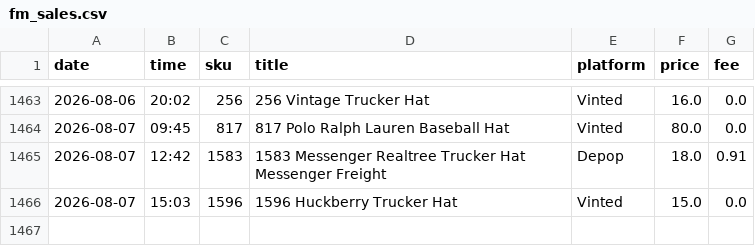
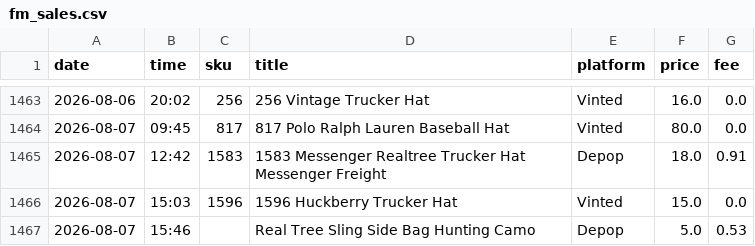
Before and after one commit to notanotherwholesale-sudo/fm-sales-tracker, a CSV file: fm_sales.csv, drawn as a sheet; only a part is shown, gaps mark what is left out.

```diff
--- a/fm_sales.csv
+++ b/fm_sales.csv
@@ -1466 +1466,2 @@ date,time,sku,title,platform,price,fee
 2026-08-07,15:03,1596,1596 Huckberry Trucker Hat,Vinted,15.0,0.0
+2026-08-07,15:46,,Real Tree Sling Side Bag Hunting Camo,Depop,5.0,0.53
```
Also changed, not shown: delist_queue.csv, 1 other file.
